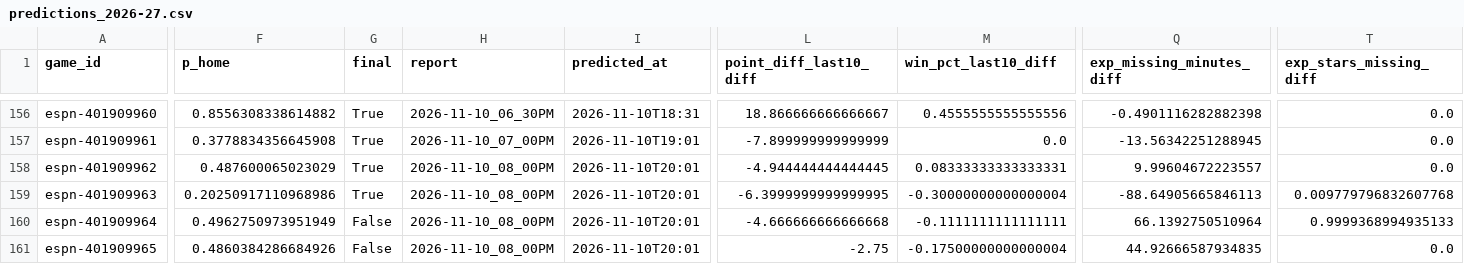
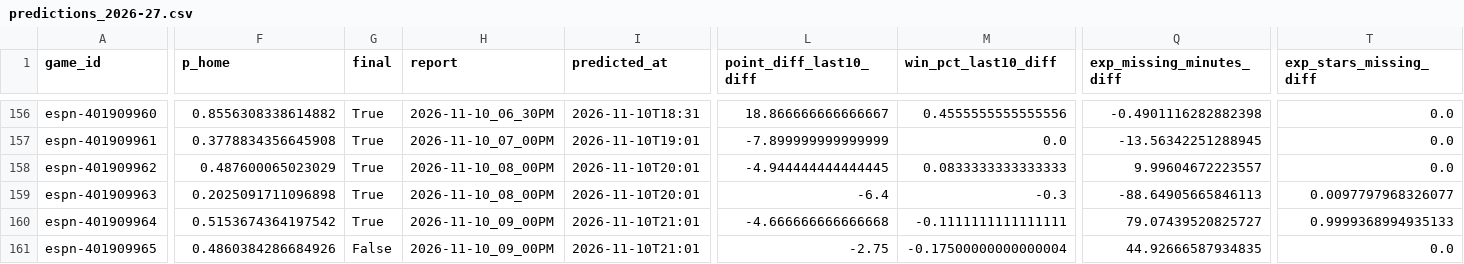
Before and after one commit to z3nsz/nba-prediction, a CSV file: live_state/predictions_2026-27.csv, drawn as a sheet; only a part is shown, gaps mark what is left out; the diff covers the shown part only; the diff names each change by its address in the sheet, - before the commit and + after, or states it on an @@ line.

```diff
--- a/live_state/predictions_2026-27.csv
+++ b/live_state/predictions_2026-27.csv
-M158 (win_pct_last10_diff): 0.08333333333333331
+M158 (win_pct_last10_diff): 0.0833333333333333
-F159 (p_home): 0.20250917110968986
+F159 (p_home): 0.2025091711096898
-L159 (point_diff_last10_diff): -6.3999999999999995
+L159 (point_diff_last10_diff): -6.4
-M159 (win_pct_last10_diff): -0.30000000000000004
+M159 (win_pct_last10_diff): -0.3
-T159 (exp_stars_missing_diff): 0.009779796832607768
+T159 (exp_stars_missing_diff): 0.0097797968326077
-F160 (p_home): 0.4962750973951949
+F160 (p_home): 0.5153674364197542
-G160 (final): False
+G160 (final): True
-H160:H161 (report): 2026-11-10_08_00PM
+H160:H161 (report): 2026-11-10_09_00PM
-I160:I161 (predicted_at): 2026-11-10T20:01
+I160:I161 (predicted_at): 2026-11-10T21:01
-Q160 (exp_missing_minutes_diff): 66.1392750510964
+Q160 (exp_missing_minutes_diff): 79.07439520825727
```
Also changed, not shown: 2 edited cells elsewhere in this file, live_state/listings_2026-27.csv, 3 other files.
